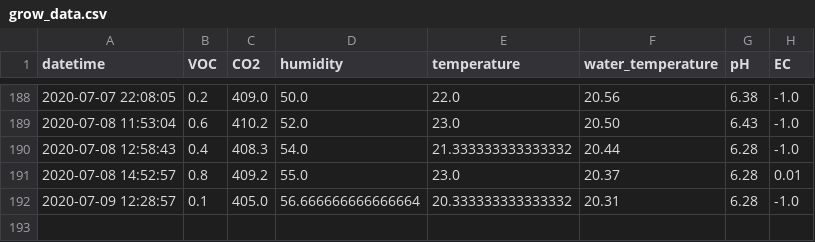
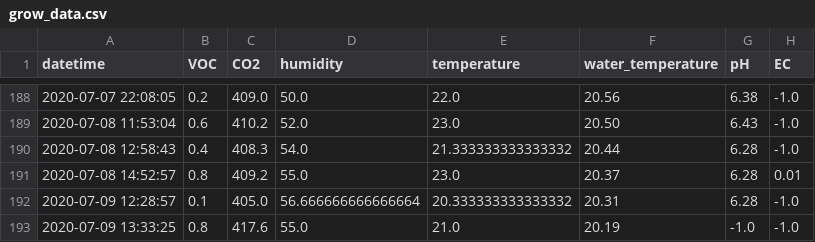
Before and after one commit to symeonn/grow-box-data, a CSV file: gb_csv/grow_data.csv, drawn as a sheet; only a part is shown, gaps mark what is left out.

Commit message:
data push

```diff
--- a/gb_csv/grow_data.csv
+++ b/gb_csv/grow_data.csv
@@ -192 +192,2 @@ datetime,VOC,CO2,humidity,temperature,water_temperature,pH,EC
 2020-07-09 12:28:57,0.1,405.0,56.666666666666664,20.333333333333332,20.31,6.28,-1.0
+2020-07-09 13:33:25,0.8,417.6,55.0,21.0,20.19,-1.0,-1.0
```
Also changed, not shown: 4 other files.
